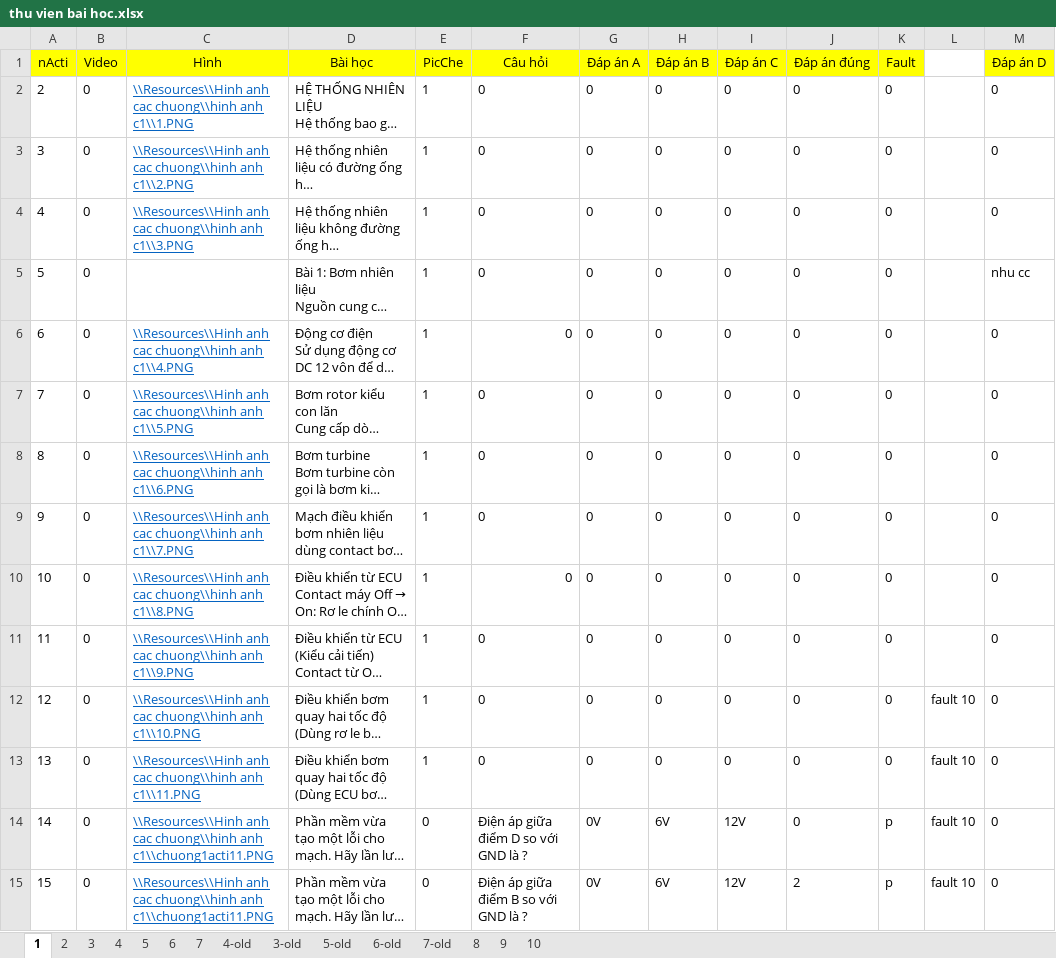
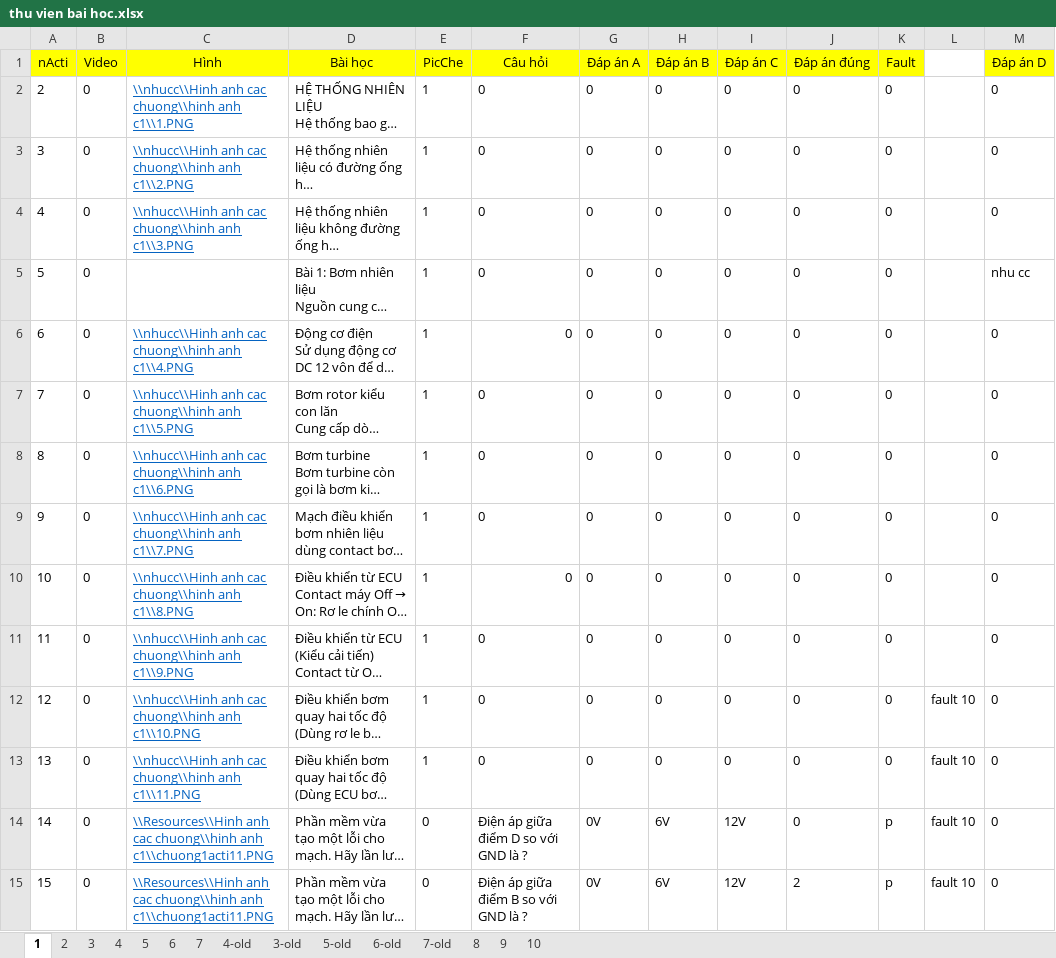
Before and after one commit to Rangquakhucnay/Do_AN, an Excel workbook: TruaNgay18New1/student_add bai hoc/HoanThanhDangNhap/bin/Debug/nhucc/Du lieu cau hoi/thu vien bai hoc.xlsx, sheet 1, drawn as a sheet; only a part is shown; long unchanged cells end in …; values as stored, in another font and other column widths than the file's, no borders; the diff names each change by its address in the sheet, - before the commit and + after, or states it on an @@ line.

```diff
--- a/TruaNgay18New1/student_add bai hoc/HoanThanhDangNhap/bin/Debug/nhucc/Du lieu cau hoi/thu vien bai hoc.xlsx (sheet 1)
+++ b/TruaNgay18New1/student_add bai hoc/HoanThanhDangNhap/bin/Debug/nhucc/Du lieu cau hoi/thu vien bai hoc.xlsx (sheet 1)
-C2 (Hình): \\Resources\\Hinh anh cac…
+C2 (Hình): \\nhucc\\Hinh anh cac…
-C3 (Hình): \\Resources\\Hinh anh cac…
+C3 (Hình): \\nhucc\\Hinh anh cac…
-C4 (Hình): \\Resources\\Hinh anh cac…
+C4 (Hình): \\nhucc\\Hinh anh cac…
-C6 (Hình): \\Resources\\Hinh anh cac…
+C6 (Hình): \\nhucc\\Hinh anh cac…
-C7 (Hình): \\Resources\\Hinh anh cac…
+C7 (Hình): \\nhucc\\Hinh anh cac…
-C8 (Hình): \\Resources\\Hinh anh cac…
+C8 (Hình): \\nhucc\\Hinh anh cac…
-C9 (Hình): \\Resources\\Hinh anh cac…
+C9 (Hình): \\nhucc\\Hinh anh cac…
-C10 (Hình): \\Resources\\Hinh anh cac…
+C10 (Hình): \\nhucc\\Hinh anh cac…
-C11 (Hình): \\Resources\\Hinh anh cac…
+C11 (Hình): \\nhucc\\Hinh anh cac…
-C12 (Hình): \\Resources\\Hinh anh cac…
+C12 (Hình): \\nhucc\\Hinh anh cac…
-C13 (Hình): \\Resources\\Hinh anh cac…
+C13 (Hình): \\nhucc\\Hinh anh cac…
```
Also changed, not shown: sheet 7, sheet 5, sheet 6, sheet 3, sheet 4, 13 other files.
